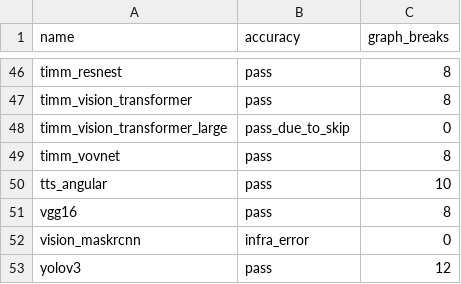
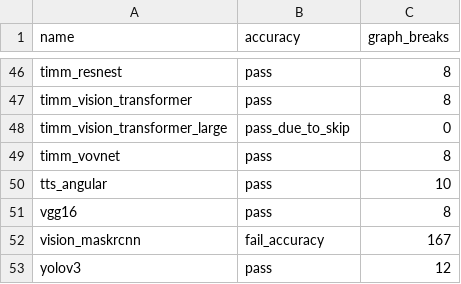
Before and after one commit to vortex-dev11/pytorch, a CSV file: benchmarks/dynamo/ci_expected_accuracy/inductor_torchbench_training.csv, drawn as a sheet; only a part is shown, gaps mark what is left out.

Commit message:
Fix an issue where checking sameness throw an exception (#102279)
Summary: currently the exception is caught by outside and marked as
infra_error

Pull Request resolved: https://github.com/pytorch/pytorch/pull/102279
Approved by: https://github.com/anijain2305

```diff
--- a/benchmarks/dynamo/ci_expected_accuracy/inductor_torchbench_training.csv
+++ b/benchmarks/dynamo/ci_expected_accuracy/inductor_torchbench_training.csv
@@ -51,3 +51,3 @@ tts_angular,pass,10
 vgg16,pass,8
-vision_maskrcnn,infra_error,0
+vision_maskrcnn,fail_accuracy,167
 yolov3,pass,12
```
Also changed, not shown: benchmarks/dynamo/ci_expected_accuracy/inductor_huggingface_training.csv, 1 other file.
